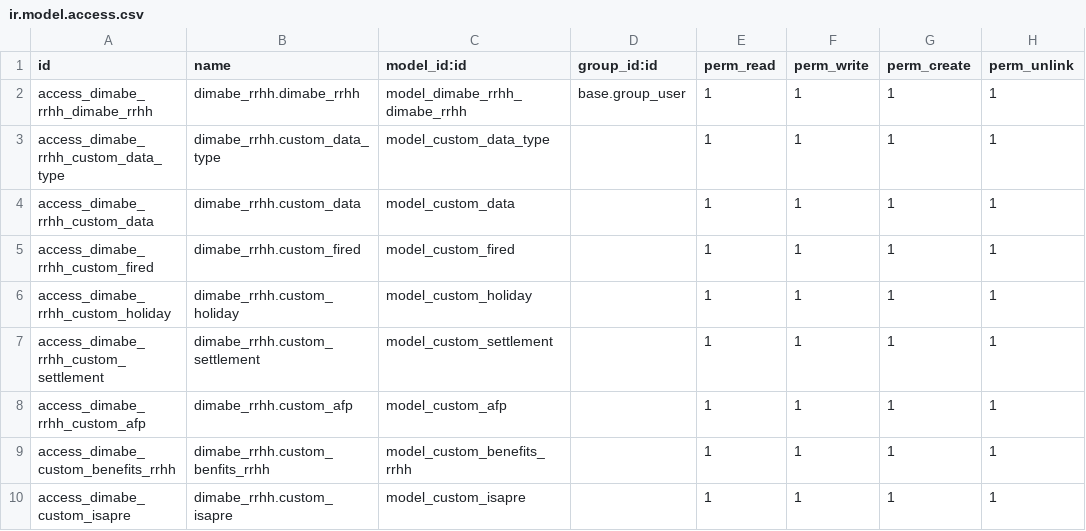
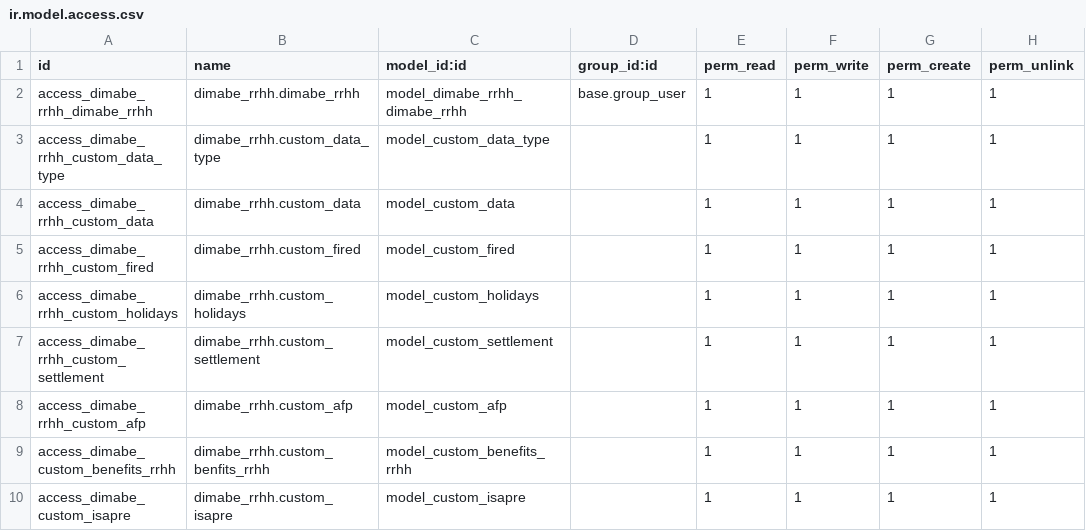
Before and after one commit to dimabe-odoo/sociedadJP, a CSV file: dimabe_rrhh/security/ir.model.access.csv, drawn as a sheet.

Commit message:
test

```diff
--- a/dimabe_rrhh/security/ir.model.access.csv
+++ b/dimabe_rrhh/security/ir.model.access.csv
@@ -5,3 +5,3 @@ access_dimabe_rrhh_custom_data,dimabe_rrhh.custom_data,model_custom_data,,1,1,1,
 access_dimabe_rrhh_custom_fired,dimabe_rrhh.custom_fired,model_custom_fired,,1,1,1,1
-access_dimabe_rrhh_custom_holiday,dimabe_rrhh.custom_holiday,model_custom_holiday,,1,1,1,1
+access_dimabe_rrhh_custom_holidays,dimabe_rrhh.custom_holidays,model_custom_holidays,,1,1,1,1
 access_dimabe_rrhh_custom_settlement,dimabe_rrhh.custom_settlement,model_custom_settlement,,1,1,1,1
```
